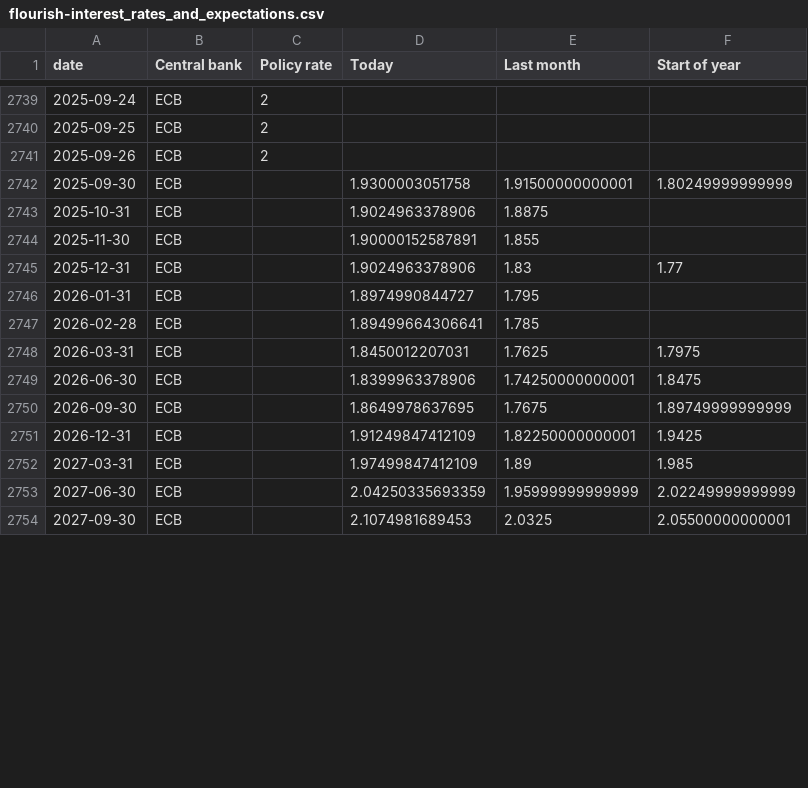
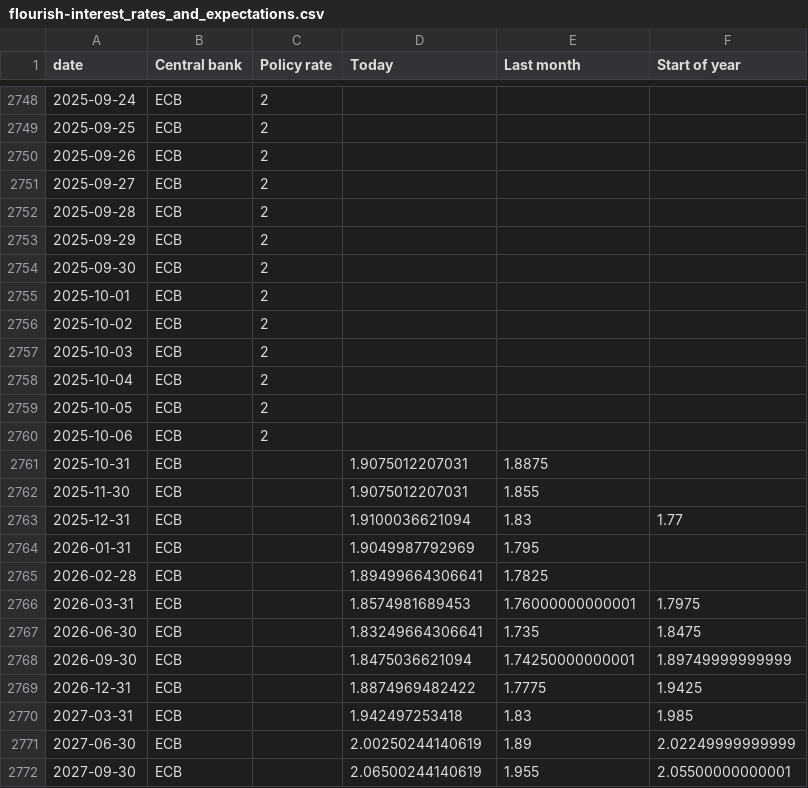
Before and after one commit to jhsuss/ft-monetary-policy-radar, a CSV file: data/flourish-interest_rates_and_expectations.csv, drawn as a sheet; only a part is shown, gaps mark what is left out; the diff covers the shown part only.

Commit message:
flourish-ready market rate expectations

```diff
--- a/data/flourish-interest_rates_and_expectations.csv
+++ b/data/flourish-interest_rates_and_expectations.csv
@@ -2741,14 +2750,23 @@ date,Central bank,Policy rate,Today,Last month,Start of year
 2025-09-26,ECB,2,,,
-2025-09-30,ECB,,1.9300003051758,1.91500000000001,1.80249999999999
-2025-10-31,ECB,,1.9024963378906,1.8875,
-2025-11-30,ECB,,1.90000152587891,1.855,
-2025-12-31,ECB,,1.9024963378906,1.83,1.77
-2026-01-31,ECB,,1.8974990844727,1.795,
-2026-02-28,ECB,,1.89499664306641,1.785,
-2026-03-31,ECB,,1.8450012207031,1.7625,1.7975
-2026-06-30,ECB,,1.8399963378906,1.74250000000001,1.8475
-2026-09-30,ECB,,1.8649978637695,1.7675,1.89749999999999
-2026-12-31,ECB,,1.91249847412109,1.82250000000001,1.9425
-2027-03-31,ECB,,1.97499847412109,1.89,1.985
-2027-06-30,ECB,,2.04250335693359,1.95999999999999,2.02249999999999
-2027-09-30,ECB,,2.1074981689453,2.0325,2.05500000000001
+2025-09-27,ECB,2,,,
+2025-09-28,ECB,2,,,
+2025-09-29,ECB,2,,,
+2025-09-30,ECB,2,,,
+2025-10-01,ECB,2,,,
+2025-10-02,ECB,2,,,
+2025-10-03,ECB,2,,,
+2025-10-04,ECB,2,,,
+2025-10-05,ECB,2,,,
+2025-10-06,ECB,2,,,
+2025-10-31,ECB,,1.9075012207031,1.8875,
+2025-11-30,ECB,,1.9075012207031,1.855,
+2025-12-31,ECB,,1.9100036621094,1.83,1.77
+2026-01-31,ECB,,1.9049987792969,1.795,
+2026-02-28,ECB,,1.89499664306641,1.7825,
+2026-03-31,ECB,,1.8574981689453,1.76000000000001,1.7975
+2026-06-30,ECB,,1.83249664306641,1.735,1.8475
+2026-09-30,ECB,,1.8475036621094,1.74250000000001,1.89749999999999
+2026-12-31,ECB,,1.8874969482422,1.7775,1.9425
+2027-03-31,ECB,,1.942497253418,1.83,1.985
+2027-06-30,ECB,,2.00250244140619,1.89,2.02249999999999
+2027-09-30,ECB,,2.06500244140619,1.955,2.05500000000001
```
Also changed, not shown: 27 added rows and 67 edited cells elsewhere in this file, data/flourish-interest_rates_and_expectations-BoE.csv, data/flourish-interest_rates_and_expectations-BoJ.csv, 2 other files.
